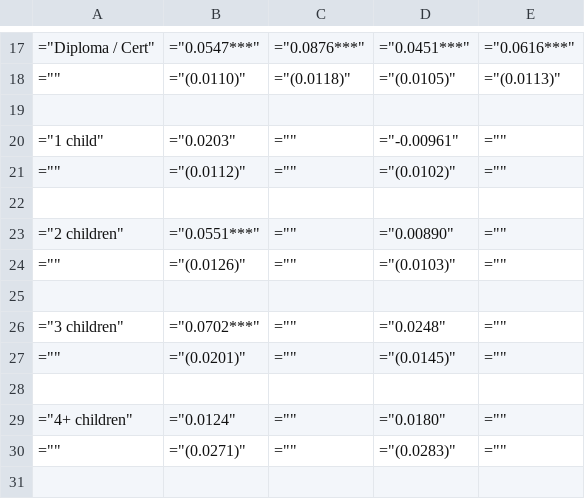
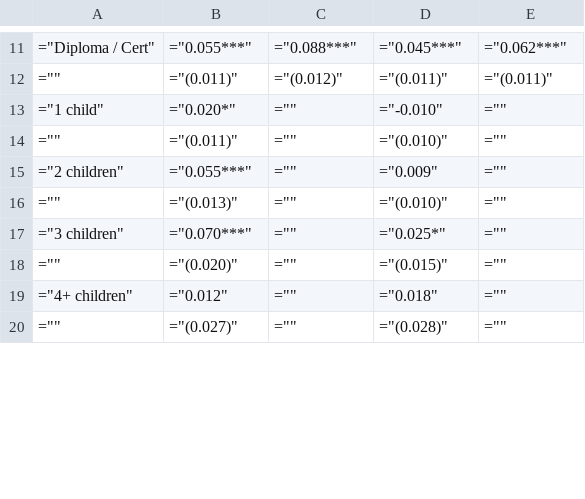
Before and after one commit to S-Arbor/hons-project, a CSV file: output_tables_v2/dummy_var/ols_no_wave.csv, drawn as a sheet; only a part is shown, gaps mark what is left out; the diff covers the shown part only.

```diff
--- a/output_tables_v2/dummy_var/ols_no_wave.csv
+++ b/output_tables_v2/dummy_var/ols_no_wave.csv
@@ -17,15 +11,10 @@
-="Diploma / Cert",="0.0547***",="0.0876***",="0.0451***",="0.0616***"
-="",="(0.0110)",="(0.0118)",="(0.0105)",="(0.0113)"
-
-="1 child",="0.0203",="",="-0.00961",=""
-="",="(0.0112)",="",="(0.0102)",=""
-
-="2 children",="0.0551***",="",="0.00890",=""
-="",="(0.0126)",="",="(0.0103)",=""
-
-="3 children",="0.0702***",="",="0.0248",=""
-="",="(0.0201)",="",="(0.0145)",=""
-
-="4+ children",="0.0124",="",="0.0180",=""
-="",="(0.0271)",="",="(0.0283)",=""
-
+="Diploma / Cert",="0.055***",="0.088***",="0.045***",="0.062***"
+="",="(0.011)",="(0.012)",="(0.011)",="(0.011)"
+="1 child",="0.020*",="",="-0.010",=""
+="",="(0.011)",="",="(0.010)",=""
+="2 children",="0.055***",="",="0.009",=""
+="",="(0.013)",="",="(0.010)",=""
+="3 children",="0.070***",="",="0.025*",=""
+="",="(0.020)",="",="(0.015)",=""
+="4+ children",="0.012",="",="0.018",=""
+="",="(0.027)",="",="(0.028)",=""
```
Also changed, not shown: 34 removed rows and 160 edited cells elsewhere in this file, output_tables_v2/dummy_var/ols_full.csv, output_tables_v2/dummy_var/qr_full.csv, 14 other files.
